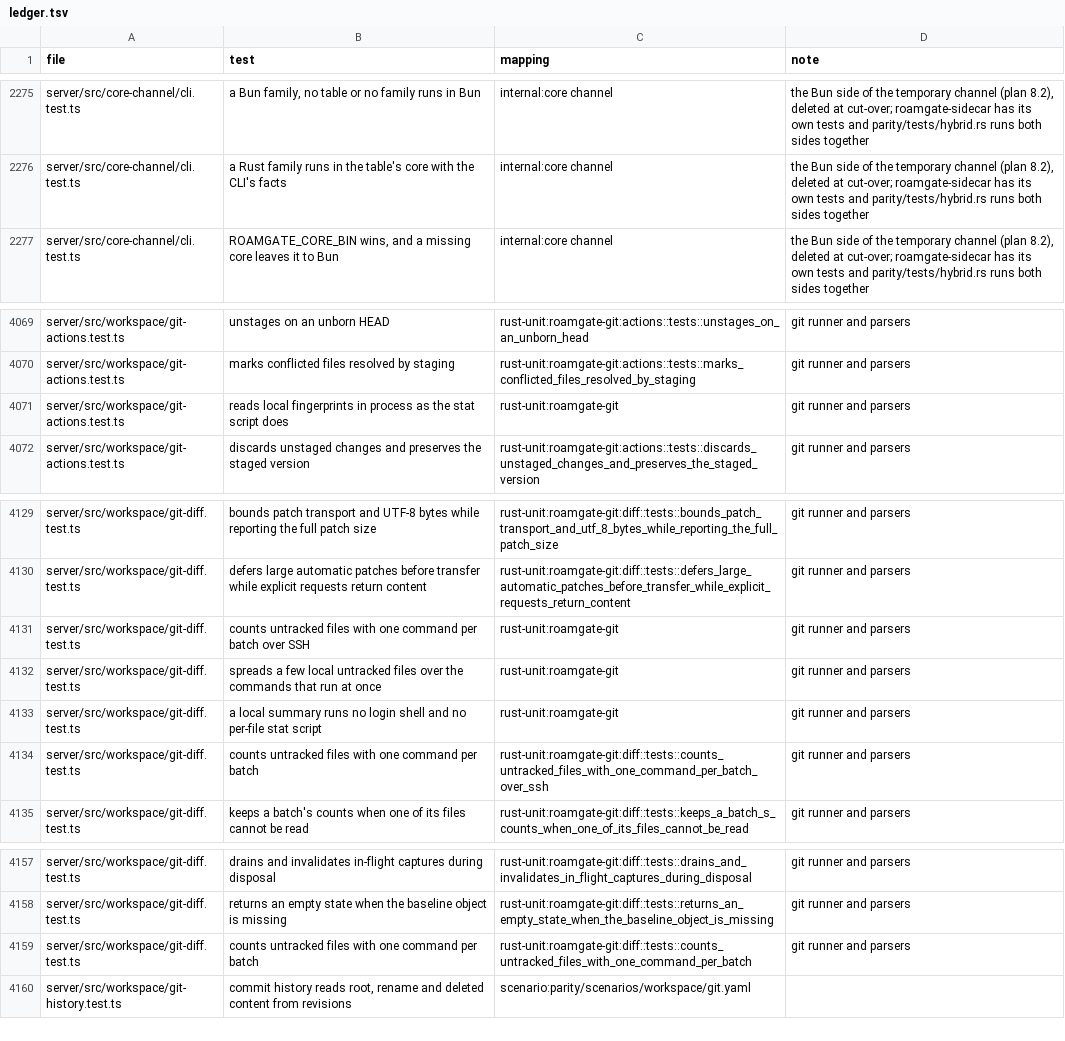
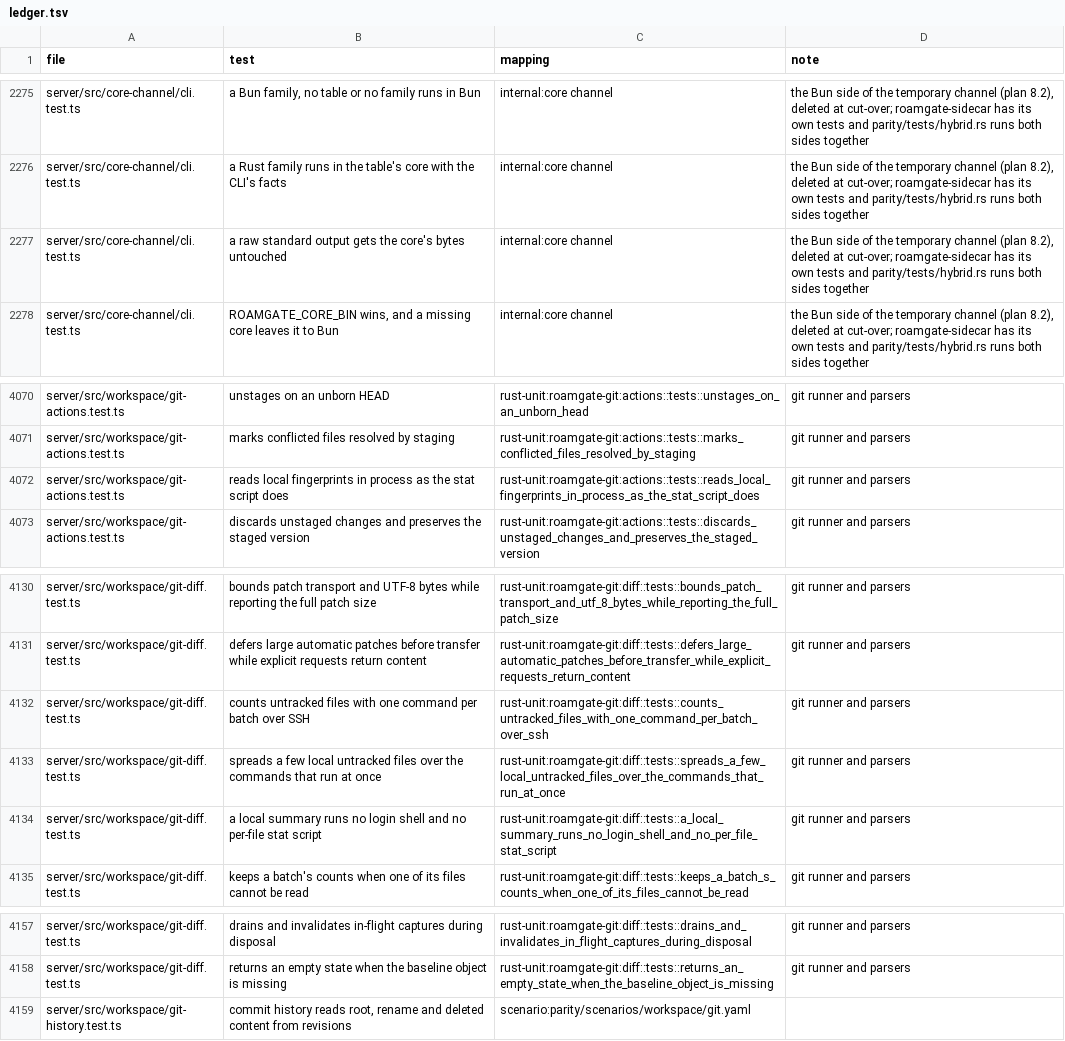
Before and after one commit to thiblahute/roamgate, a TSV file: parity/ledger.tsv, drawn as a sheet; only a part is shown, gaps mark what is left out.

Commit message:
Map the diff_summary fix's TS tests to their roamgate-git tests

```diff
--- a/parity/ledger.tsv
+++ b/parity/ledger.tsv
@@ -2276,2 +2276,3 @@ server/src/core-channel/cli.test.ts	a Bun family, no table or no family runs in
 server/src/core-channel/cli.test.ts	a Rust family runs in the table's core with the CLI's facts	internal:core channel	the Bun side of the temporary channel (plan 8.2), deleted at cut-over; roamgate-sidecar has its own tests and parity/tests/hybrid.rs runs both sides together
+server/src/core-channel/cli.test.ts	a raw standard output gets the core's bytes untouched	internal:core channel	the Bun side of the temporary channel (plan 8.2), deleted at cut-over; roamgate-sidecar has its own tests and parity/tests/hybrid.rs runs both sides together
 server/src/core-channel/cli.test.ts	ROAMGATE_CORE_BIN wins, and a missing core leaves it to Bun	internal:core channel	the Bun side of the temporary channel (plan 8.2), deleted at cut-over; roamgate-sidecar has its own tests and parity/tests/hybrid.rs runs both sides together
@@ -4070,3 +4071,3 @@ server/src/workspace/git-actions.test.ts	unstages on an unborn HEAD	rust-unit:ro
 server/src/workspace/git-actions.test.ts	marks conflicted files resolved by staging	rust-unit:roamgate-git:actions::tests::marks_conflicted_files_resolved_by_staging	git runner and parsers
-server/src/workspace/git-actions.test.ts	reads local fingerprints in process as the stat script does	rust-unit:roamgate-git	git runner and parsers
+server/src/workspace/git-actions.test.ts	reads local fingerprints in process as the stat script does	rust-unit:roamgate-git:actions::tests::reads_local_fingerprints_in_process_as_the_stat_script_does	git runner and parsers
 server/src/workspace/git-actions.test.ts	discards unstaged changes and preserves the staged version	rust-unit:roamgate-git:actions::tests::discards_unstaged_changes_and_preserves_the_staged_version	git runner and parsers
@@ -4130,6 +4131,5 @@ server/src/workspace/git-diff.test.ts	bounds patch transport and UTF-8 bytes whi
 server/src/workspace/git-diff.test.ts	defers large automatic patches before transfer while explicit requests return content	rust-unit:roamgate-git:diff::tests::defers_large_automatic_patches_before_transfer_while_explicit_requests_return_content	git runner and parsers
-server/src/workspace/git-diff.test.ts	counts untracked files with one command per batch over SSH	rust-unit:roamgate-git	git runner and parsers
-server/src/workspace/git-diff.test.ts	spreads a few local untracked files over the commands that run at once	rust-unit:roamgate-git	git runner and parsers
-server/src/workspace/git-diff.test.ts	a local summary runs no login shell and no per-file stat script	rust-unit:roamgate-git	git runner and parsers
-server/src/workspace/git-diff.test.ts	counts untracked files with one command per batch	rust-unit:roamgate-git:diff::tests::counts_untracked_files_with_one_command_per_batch_over_ssh	git runner and parsers
+server/src/workspace/git-diff.test.ts	counts untracked files with one command per batch over SSH	rust-unit:roamgate-git:diff::tests::counts_untracked_files_with_one_command_per_batch_over_ssh	git runner and parsers
+server/src/workspace/git-diff.test.ts	spreads a few local untracked files over the commands that run at once	rust-unit:roamgate-git:diff::tests::spreads_a_few_local_untracked_files_over_the_commands_that_run_at_once	git runner and parsers
+server/src/workspace/git-diff.test.ts	a local summary runs no login shell and no per-file stat script	rust-unit:roamgate-git:diff::tests::a_local_summary_runs_no_login_shell_and_no_per_file_stat_script	git runner and parsers
 server/src/workspace/git-diff.test.ts	keeps a batch's counts when one of its files cannot be read	rust-unit:roamgate-git:diff::tests::keeps_a_batch_s_counts_when_one_of_its_files_cannot_be_read	git runner and parsers
@@ -4158,3 +4158,2 @@ server/src/workspace/git-diff.test.ts	drains and invalidates in-flight captures
 server/src/workspace/git-diff.test.ts	returns an empty state when the baseline object is missing	rust-unit:roamgate-git:diff::tests::returns_an_empty_state_when_the_baseline_object_is_missing	git runner and parsers
-server/src/workspace/git-diff.test.ts	counts untracked files with one command per batch	rust-unit:roamgate-git:diff::tests::counts_untracked_files_with_one_command_per_batch	git runner and parsers
 server/src/workspace/git-history.test.ts	commit history reads root, rename and deleted content from revisions	scenario:parity/scenarios/workspace/git.yaml	
```
